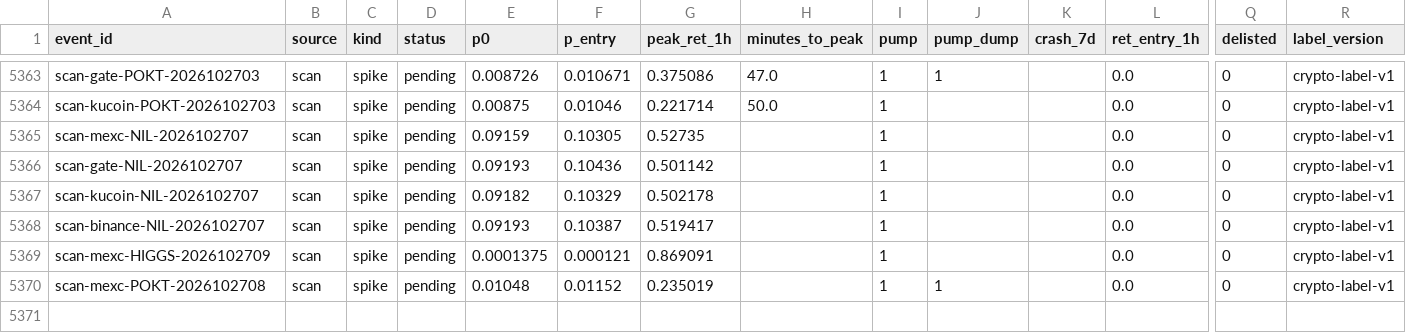
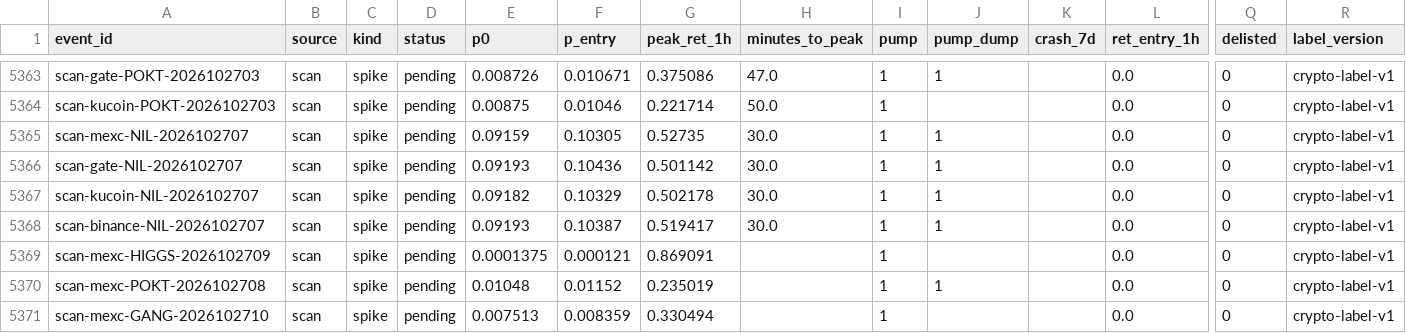
Before and after one commit to ShouvikRaj/pump-dump-detector, a CSV file: crypto/outcomes.csv, drawn as a sheet; only a part is shown, gaps mark what is left out; rows hold the shown columns only; the diff names each change by its address in the sheet, - before the commit and + after, or states it on an @@ line.

```diff
--- a/crypto/outcomes.csv
+++ b/crypto/outcomes.csv
-H5365:H5368 (minutes_to_peak): (empty)
+H5365:H5368 (minutes_to_peak): 30.0
-J5365:J5368 (pump_dump): (empty)
+J5365:J5368 (pump_dump): 1
+row 5371: scan-mexc-GANG-2026102710 | scan | spike | pending | 0.007513 | 0.008359 | 0.330494 |  | 1 |  |  | 0.0 | 0 | crypto-label-v1
```
Also changed, not shown: crypto/telegram/channels.csv, 8 other files.
